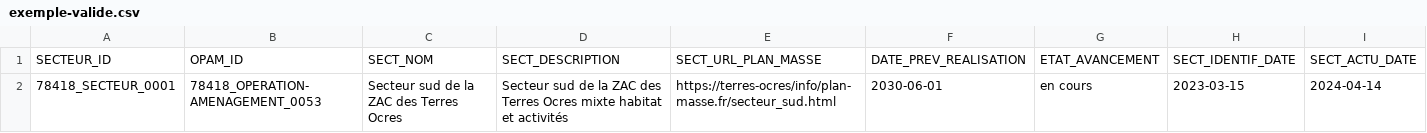
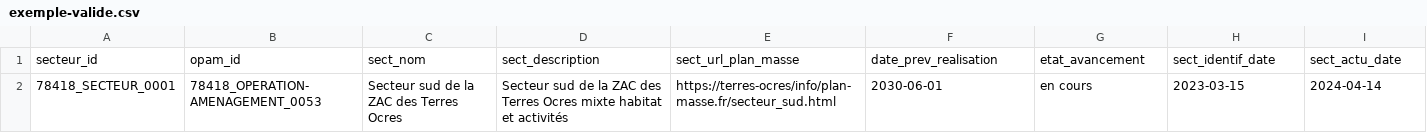
Before and after one commit to cnigfr/operations-amenagement, a CSV file: schema/secteur/exemple-valide.csv, drawn as a sheet; only a part is shown; removed rows and columns are numbered as before the commit, all else as after; rows hold the shown columns only; the diff names each change by its address in the sheet, - before the commit and + after, or states it on an @@ line.

```diff
--- a/schema/secteur/exemple-valide.csv
+++ b/schema/secteur/exemple-valide.csv
-row 1: SECTEUR_ID | OPAM_ID | SECT_NOM | SECT_DESCRIPTION | SECT_URL_PLAN_MASSE | DATE_PREV_REALISATION | ETAT_AVANCEMENT | SECT_IDENTIF_DATE | SECT_ACTU_DATE
+row 1: secteur_id | opam_id | sect_nom | sect_description | sect_url_plan_masse | date_prev_realisation | etat_avancement | sect_identif_date | sect_actu_date
```
Also changed, not shown: schema/programme/exemple-valide.csv.
